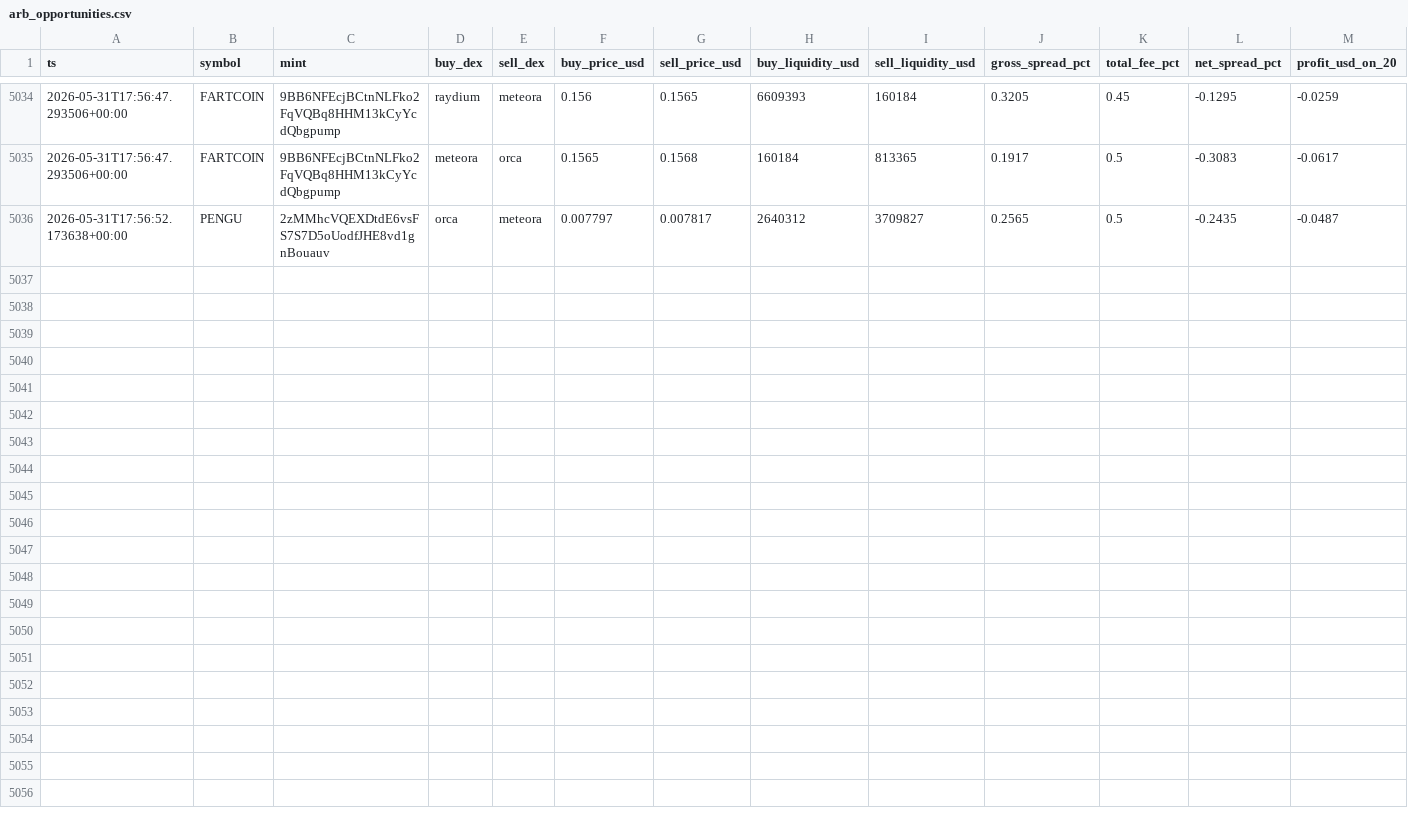
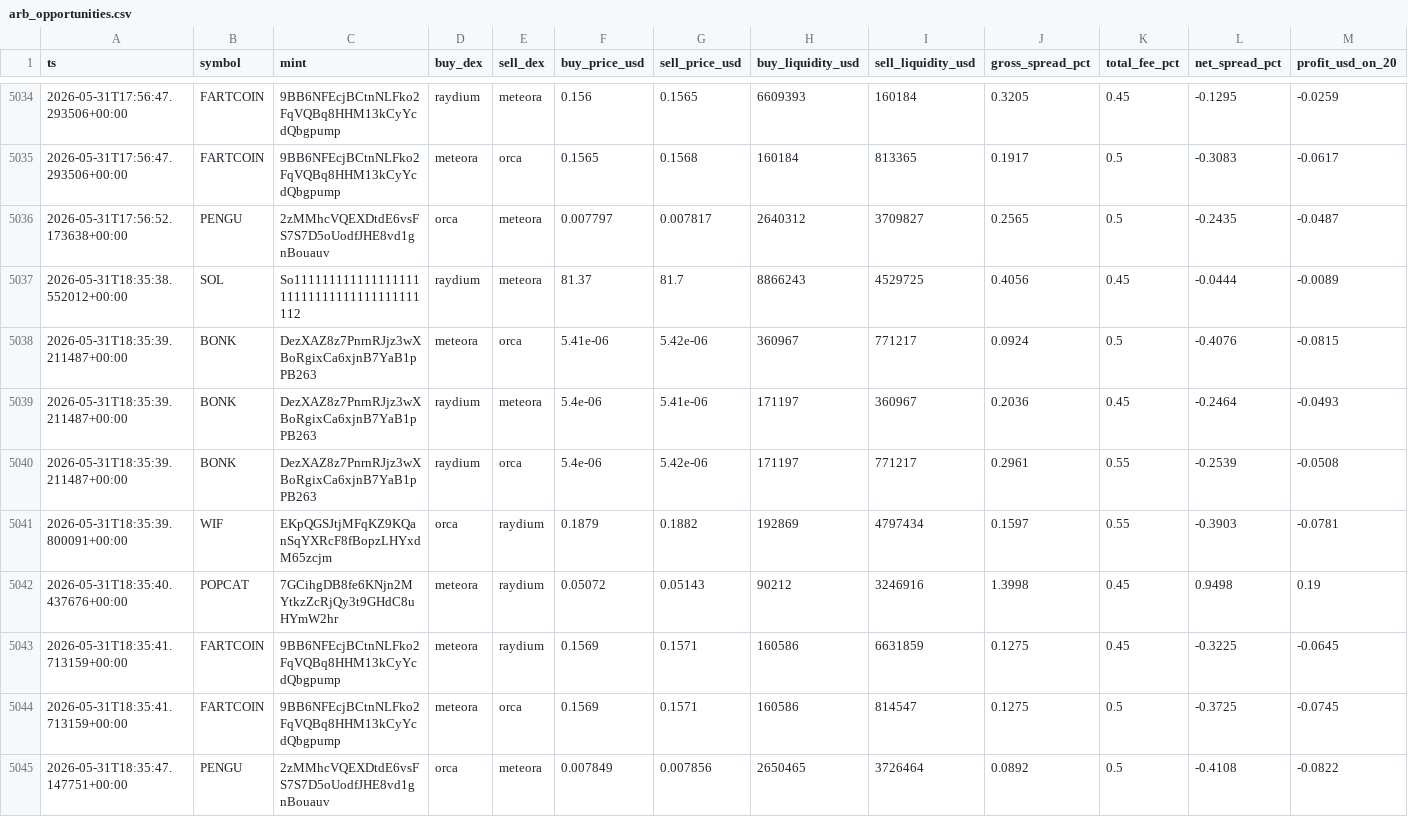
Before and after one commit to daniel-saifulin/dexscreener, a CSV file: arb_opportunities.csv, drawn as a sheet; only a part is shown, gaps mark what is left out.

```diff
--- a/arb_opportunities.csv
+++ b/arb_opportunities.csv
@@ -5036 +5036,10 @@ ts,symbol,mint,buy_dex,sell_dex,buy_price_usd,sell_price_usd,buy_liquidity_usd,s
 2026-05-31T17:56:52.173638+00:00,PENGU,2zMMhcVQEXDtdE6vsFS7S7D5oUodfJHE8vd1gnBouauv,orca,meteora,0.007797,0.007817,2640312,3709827,0.2565,0.5,-0.2435,-0.0487
+2026-05-31T18:35:38.552012+00:00,SOL,So11111111111111111111111111111111111111112,raydium,meteora,81.37,81.7,8866243,4529725,0.4056,0.45,-0.0444,-0.0089
+2026-05-31T18:35:39.211487+00:00,BONK,DezXAZ8z7PnrnRJjz3wXBoRgixCa6xjnB7YaB1pPB263,meteora,orca,5.41e-06,5.42e-06,360967,771217,0.0924,0.5,-0.4076,-0.0815
+2026-05-31T18:35:39.211487+00:00,BONK,DezXAZ8z7PnrnRJjz3wXBoRgixCa6xjnB7YaB1pPB263,raydium,meteora,5.4e-06,5.41e-06,171197,360967,0.2036,0.45,-0.2464,-0.0493
+2026-05-31T18:35:39.211487+00:00,BONK,DezXAZ8z7PnrnRJjz3wXBoRgixCa6xjnB7YaB1pPB263,raydium,orca,5.4e-06,5.42e-06,171197,771217,0.2961,0.55,-0.2539,-0.0508
+2026-05-31T18:35:39.800091+00:00,WIF,EKpQGSJtjMFqKZ9KQanSqYXRcF8fBopzLHYxdM65zcjm,orca,raydium,0.1879,0.1882,192869,4797434,0.1597,0.55,-0.3903,-0.0781
+2026-05-31T18:35:40.437676+00:00,POPCAT,7GCihgDB8fe6KNjn2MYtkzZcRjQy3t9GHdC8uHYmW2hr,meteora,raydium,0.05072,0.05143,90212,3246916,1.3998,0.45,0.9498,0.19
+2026-05-31T18:35:41.713159+00:00,FARTCOIN,9BB6NFEcjBCtnNLFko2FqVQBq8HHM13kCyYcdQbgpump,meteora,raydium,0.1569,0.1571,160586,6631859,0.1275,0.45,-0.3225,-0.0645
+2026-05-31T18:35:41.713159+00:00,FARTCOIN,9BB6NFEcjBCtnNLFko2FqVQBq8HHM13kCyYcdQbgpump,meteora,orca,0.1569,0.1571,160586,814547,0.1275,0.5,-0.3725,-0.0745
+2026-05-31T18:35:47.147751+00:00,PENGU,2zMMhcVQEXDtdE6vsFS7S7D5oUodfJHE8vd1gnBouauv,orca,meteora,0.007849,0.007856,2650465,3726464,0.0892,0.5,-0.4108,-0.0822
```
